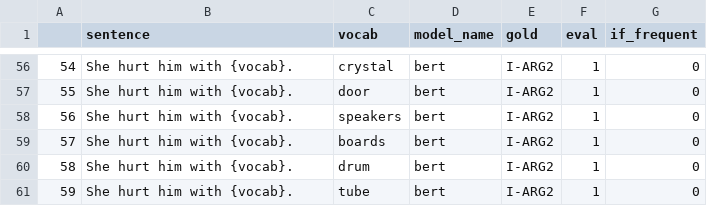
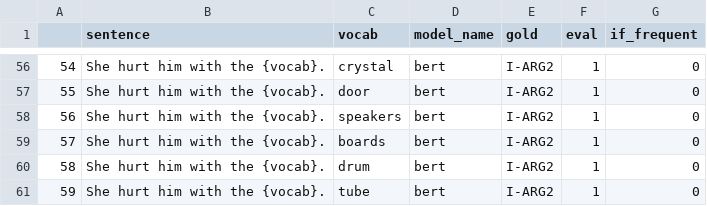
Before and after one commit to efemeryds/challenging-srl-models, a CSV file: evaluation/instrument_arg2.csv, drawn as a sheet; only a part is shown, gaps mark what is left out; the diff covers the shown part only.

```diff
--- a/evaluation/instrument_arg2.csv
+++ b/evaluation/instrument_arg2.csv
@@ -56,6 +56,6 @@
-54,She hurt him with {vocab}.,crystal,bert,I-ARG2,1,0
-55,She hurt him with {vocab}.,door,bert,I-ARG2,1,0
-56,She hurt him with {vocab}.,speakers,bert,I-ARG2,1,0
-57,She hurt him with {vocab}.,boards,bert,I-ARG2,1,0
-58,She hurt him with {vocab}.,drum,bert,I-ARG2,1,0
-59,She hurt him with {vocab}.,tube,bert,I-ARG2,1,0
+54,She hurt him with the {vocab}.,crystal,bert,I-ARG2,1,0
+55,She hurt him with the {vocab}.,door,bert,I-ARG2,1,0
+56,She hurt him with the {vocab}.,speakers,bert,I-ARG2,1,0
+57,She hurt him with the {vocab}.,boards,bert,I-ARG2,1,0
+58,She hurt him with the {vocab}.,drum,bert,I-ARG2,1,0
+59,She hurt him with the {vocab}.,tube,bert,I-ARG2,1,0
```
Also changed, not shown: 54 edited cells elsewhere in this file, 15 other files.
